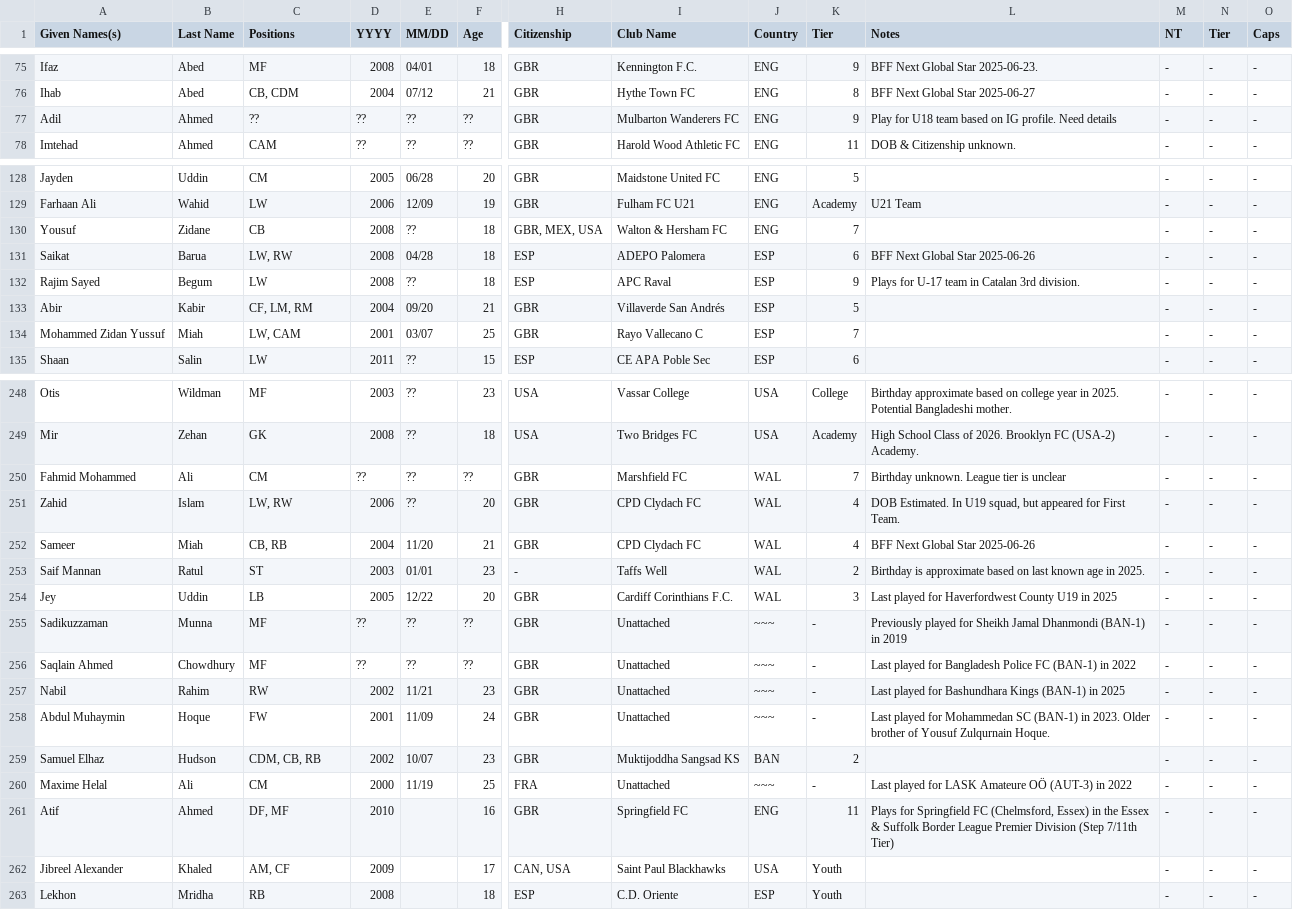
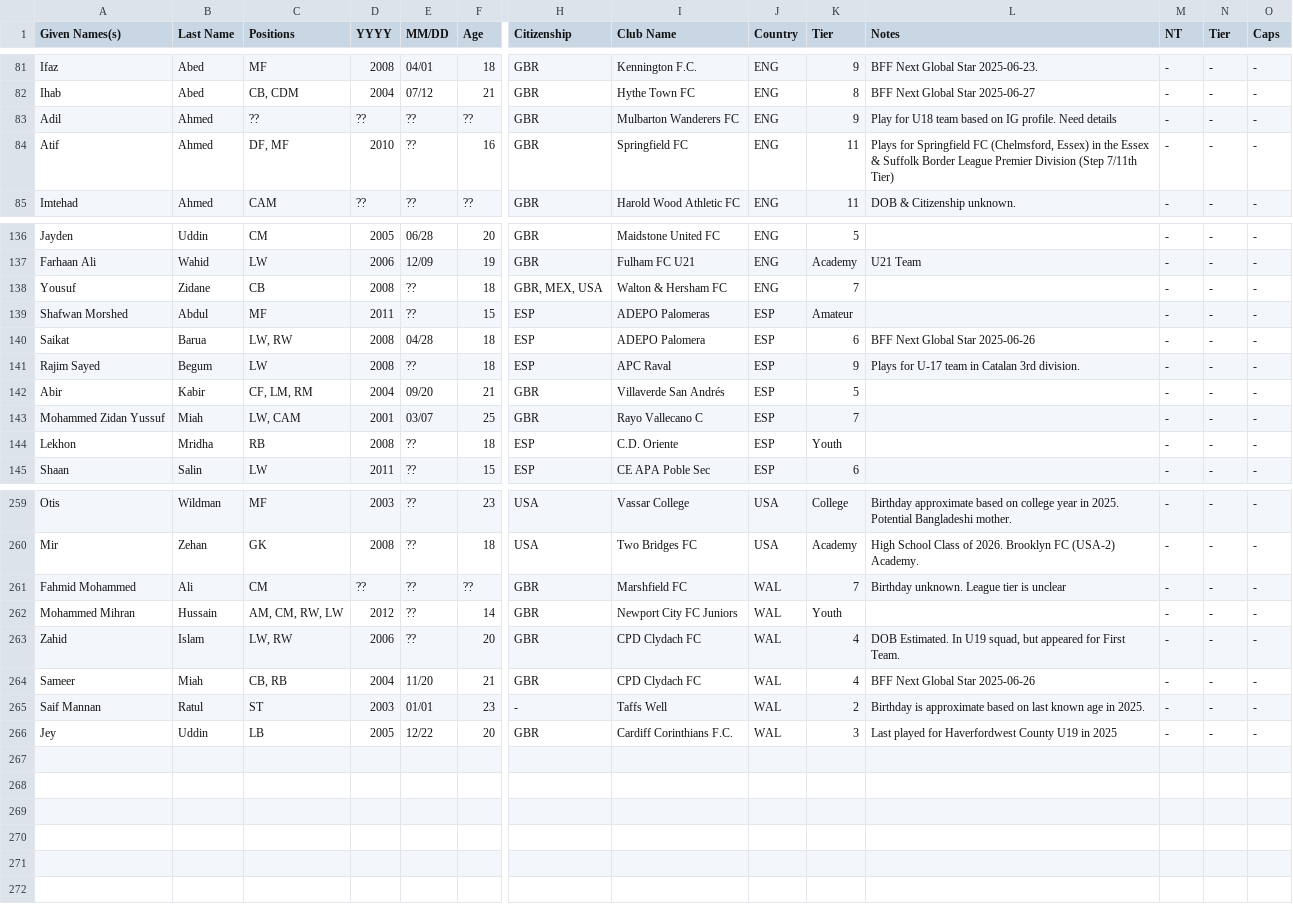
Before and after one commit to dr-shiffles/probashi-footballers, a CSV file: data/mens.csv, drawn as a sheet; only a part is shown, gaps mark what is left out; removed rows and columns are numbered as before the commit, all else as after; rows hold the shown columns only; the diff covers the shown part only; the diff names each change by its address in the sheet, - before the commit and + after, or states it on an @@ line.

```diff
--- a/data/mens.csv
+++ b/data/mens.csv
+row 84: Atif | Ahmed | DF, MF | 2010 | ?? | 16 | GBR | Springfield FC | ENG | 11 | Plays for Springfield FC (Chelmsford, Essex) in the Essex & Suffolk Border League Premier Division (Step 7/11th Tier) | - | - | -
+row 139: Shafwan Morshed | Abdul | MF | 2011 | ?? | 15 | ESP | ADEPO Palomeras | ESP | Amateur |  | - | - | -
+row 144: Lekhon | Mridha | RB | 2008 | ?? | 18 | ESP | C.D. Oriente | ESP | Youth |  | - | - | -
+row 262: Mohammed Mihran | Hussain | AM, CM, RW, LW | 2012 | ?? | 14 | GBR | Newport City FC Juniors | WAL | Youth |  | - | - | -
@@ row 255 moved to row 30: Sadikuzzaman @@
@@ row 256 moved to row 8: Saqlain Ahmed @@
@@ row 257 moved to row 33: Nabil @@
@@ row 258 moved to row 15: Abdul Muhaymin @@
@@ row 259 moved to row 61: Samuel Elhaz @@
@@ row 260 moved to row 4: Maxime Helal @@
-row 261: Atif | Ahmed | DF, MF | 2010 |  | 16 | GBR | Springfield FC | ENG | 11 | Plays for Springfield FC (Chelmsford, Essex) in the Essex & Suffolk Border League Premier Division (Step 7/11th Tier) | - | - | -
-row 262: Jibreel Alexander | Khaled | AM, CF | 2009 |  | 17 | CAN, USA | Saint Paul Blackhawks | USA | Youth |  | - | - | -
-row 263: Lekhon | Mridha | RB | 2008 |  | 18 | ESP | C.D. Oriente | ESP | Youth |  | - | - | -
```
Also changed, not shown: 2 added rows elsewhere in this file, data/women.csv.
